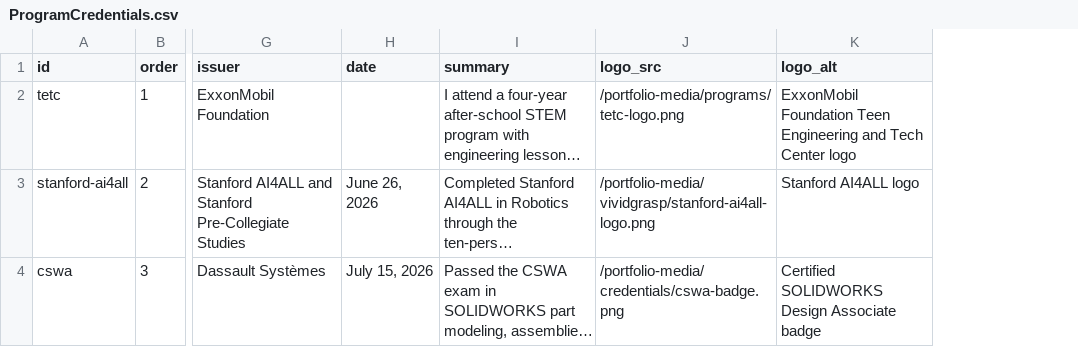
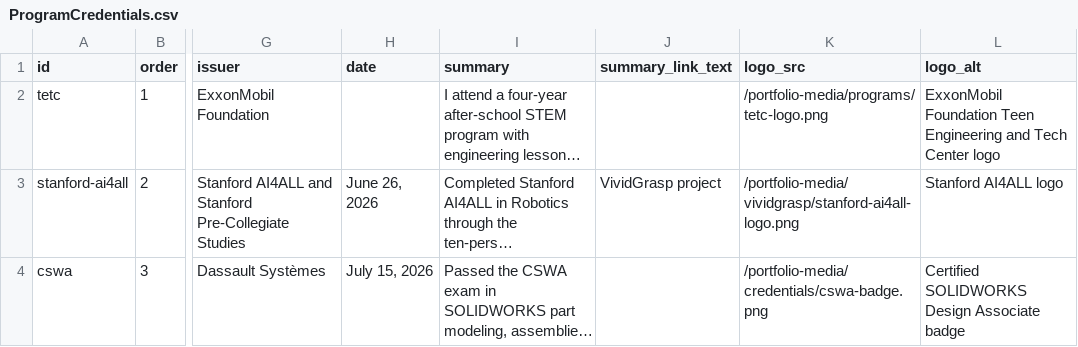
Before and after one commit to Chrissyuh/christopher-portfolio, a CSV file: docs/google-sheet-template/ProgramCredentials.csv, drawn as a sheet; only a part is shown, gaps mark what is left out; long unchanged cells end in …; the diff names each change by its address in the sheet, - before the commit and + after, or states it on an @@ line.

```diff
--- a/docs/google-sheet-template/ProgramCredentials.csv
+++ b/docs/google-sheet-template/ProgramCredentials.csv
+column J (summary_link_text), row 3: VividGrasp project
```
Also changed, not shown: docs/google-sheet-template/FullRecordItems.csv, docs/google-sheet-template/Meta.csv, 9 other files.
